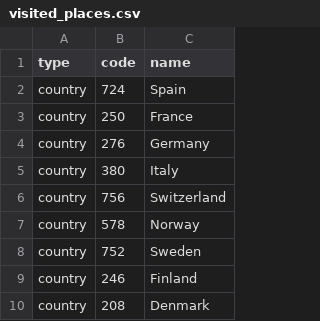
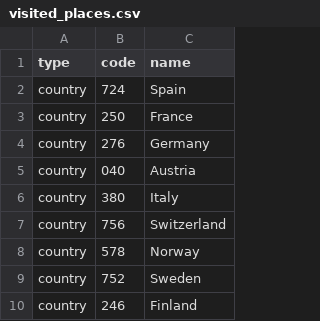
Before and after one commit to tanimurajun/tanimurajun.github.io, a CSV file: visited_places.csv, drawn as a sheet; only a part is shown; the shorter side is filled out with more unchanged rows; the diff names each change by its address in the sheet, - before the commit and + after, or states it on an @@ line.

Commit message:
Update visited_places.csv

```diff
--- a/visited_places.csv
+++ b/visited_places.csv
+row 5: country | 040 | Austria
```
